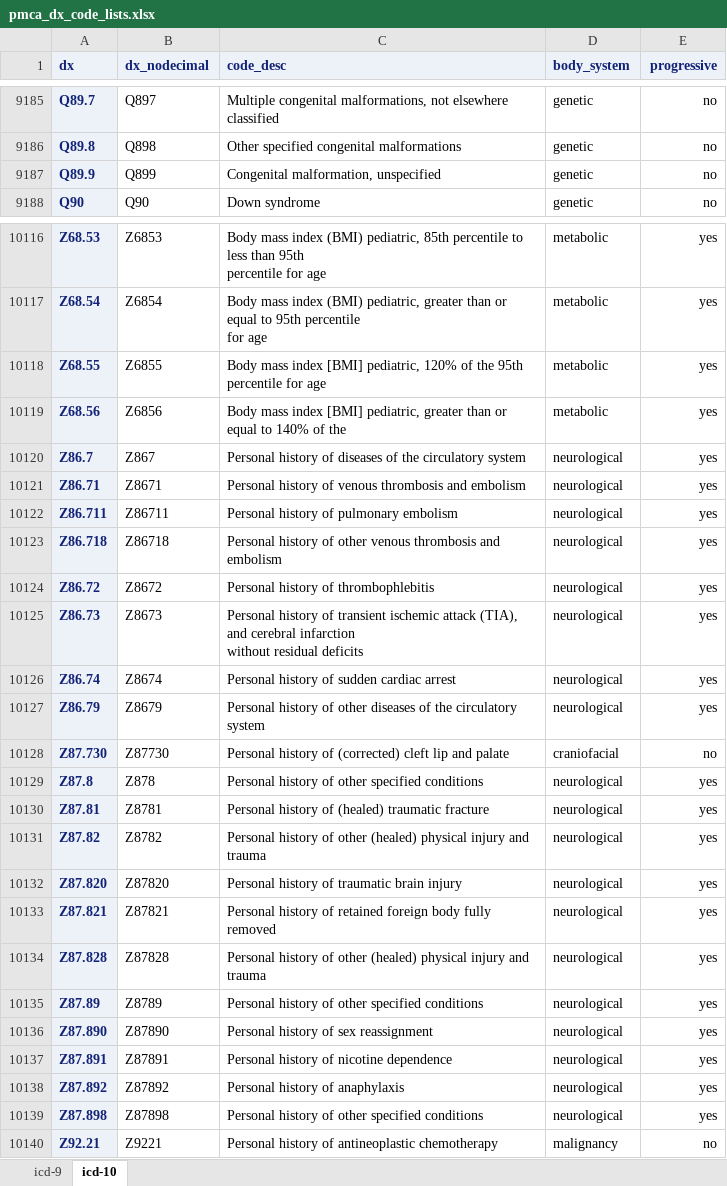
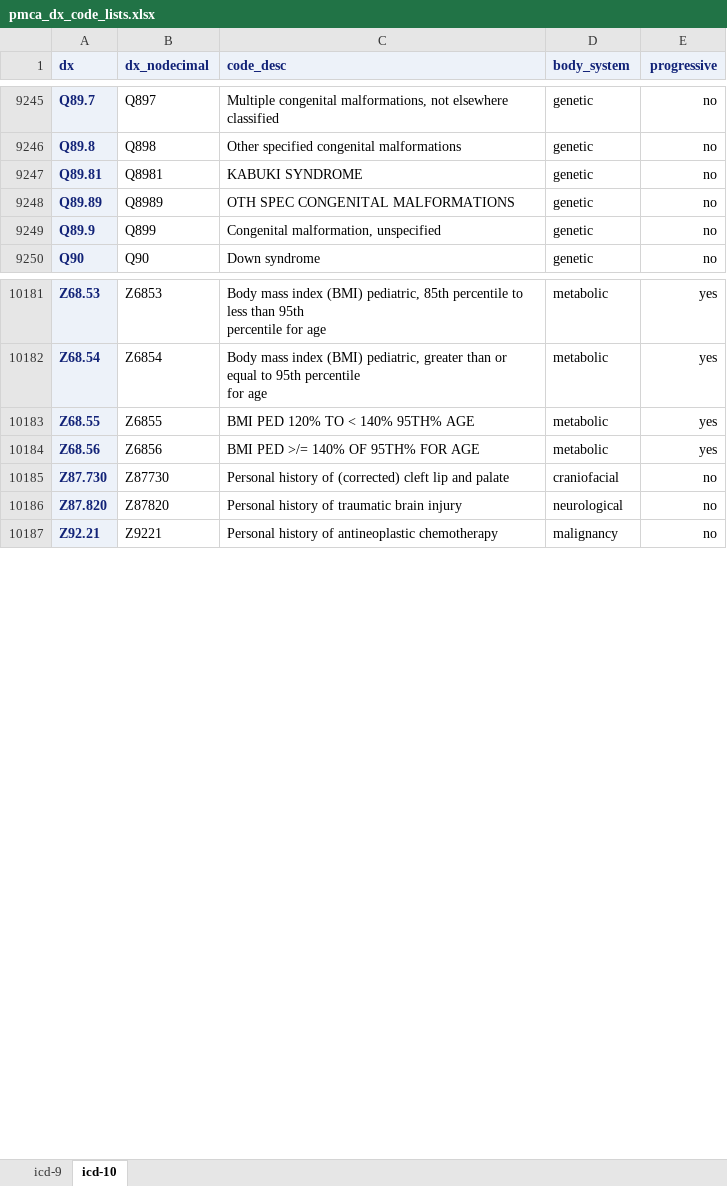
Before and after one commit to kpwhri/pmca, an Excel workbook: docs/pmca_dx_code_lists.xlsx, sheet icd-10, drawn as a sheet; only a part is shown, gaps mark what is left out; values as stored, in another font and other column widths than the file's, no borders; removed rows and columns are numbered as before the commit, all else as after; ↵ is a line break in a cell; the diff covers the shown part only; the diff names each change by its address in the sheet, - before the commit and + after, or states it on an @@ line.

Commit message:
Updated the code list xlsx, this time using both codes from our internal lookup (research code management system) and codes found in our actual patient diagnoses table. This added a decent number of codes (about 600 ICD-9s and 50 ICD-10s) though note that some portion of these are probably invalid, typo-induced or possibly WA state or GHC/KP idiosyncratic. If this is concerning to you, the ones to examine all have a description of 'zah?'.

```diff
--- a/docs/pmca_dx_code_lists.xlsx (sheet icd-10)
+++ b/docs/pmca_dx_code_lists.xlsx (sheet icd-10)
+row 9247: Q89.81 | Q8981 | KABUKI SYNDROME | genetic | no
+row 9248: Q89.89 | Q8989 | OTH SPEC CONGENITAL MALFORMATIONS | genetic | no
-C10183 (code_desc): Body mass index [BMI] pediatric, 120% of the 95th percentile for age
+C10183 (code_desc): BMI PED 120% TO < 140% 95TH% AGE
-C10184 (code_desc): Body mass index [BMI] pediatric, greater than or equal to 140% of the
+C10184 (code_desc): BMI PED >/= 140% OF 95TH% FOR AGE
-row 10120: Z86.7 | Z867 | Personal history of diseases of the circulatory system | neurological | yes
-row 10121: Z86.71 | Z8671 | Personal history of venous thrombosis and embolism | neurological | yes
-row 10122: Z86.711 | Z86711 | Personal history of pulmonary embolism | neurological | yes
-row 10123: Z86.718 | Z86718 | Personal history of other venous thrombosis and embolism | neurological | yes
-row 10124: Z86.72 | Z8672 | Personal history of thrombophlebitis | neurological | yes
-row 10125: Z86.73 | Z8673 | Personal history of transient ischemic attack (TIA), and cerebral infarction ↵ without residual deficits | neurological | yes
-row 10126: Z86.74 | Z8674 | Personal history of sudden cardiac arrest | neurological | yes
-row 10127: Z86.79 | Z8679 | Personal history of other diseases of the circulatory system | neurological | yes
-row 10129: Z87.8 | Z878 | Personal history of other specified conditions | neurological | yes
-row 10130: Z87.81 | Z8781 | Personal history of (healed) traumatic fracture | neurological | yes
-row 10131: Z87.82 | Z8782 | Personal history of other (healed) physical injury and trauma | neurological | yes
-E10186 (progressive): yes
+E10186 (progressive): no
-row 10133: Z87.821 | Z87821 | Personal history of retained foreign body fully removed | neurological | yes
-row 10134: Z87.828 | Z87828 | Personal history of other (healed) physical injury and trauma | neurological | yes
-row 10135: Z87.89 | Z8789 | Personal history of other specified conditions | neurological | yes
-row 10136: Z87.890 | Z87890 | Personal history of sex reassignment | neurological | yes
-row 10137: Z87.891 | Z87891 | Personal history of nicotine dependence | neurological | yes
-row 10138: Z87.892 | Z87892 | Personal history of anaphylaxis | neurological | yes
-row 10139: Z87.898 | Z87898 | Personal history of other specified conditions | neurological | yes
```
Also changed, not shown: 66 added rows, 3 removed rows and 746 edited cells elsewhere in this sheet, sheet icd-9.
